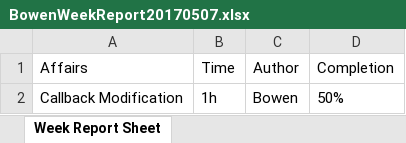
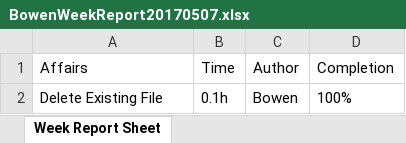
Before and after one commit to zbw322092/Week-Report-Example-Files-Repo, an Excel workbook: BowenWeekReport20170507.xlsx, sheet Week Report Sheet, drawn as a sheet; values as stored, in another font and other column widths than the file's, no borders; removed rows and columns are numbered as before the commit, all else as after; the diff names each change by its address in the sheet, - before the commit and + after, or states it on an @@ line.

Commit message:
Week Report

```diff
--- a/BowenWeekReport20170507.xlsx (sheet Week Report Sheet)
+++ b/BowenWeekReport20170507.xlsx (sheet Week Report Sheet)
-row 2: Callback Modification | 1h | Bowen | 50%
+row 2: Delete Existing File | 0.1h | Bowen | 100%
```
